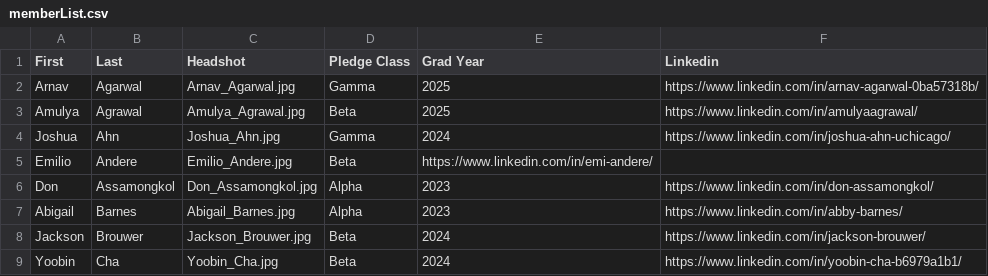
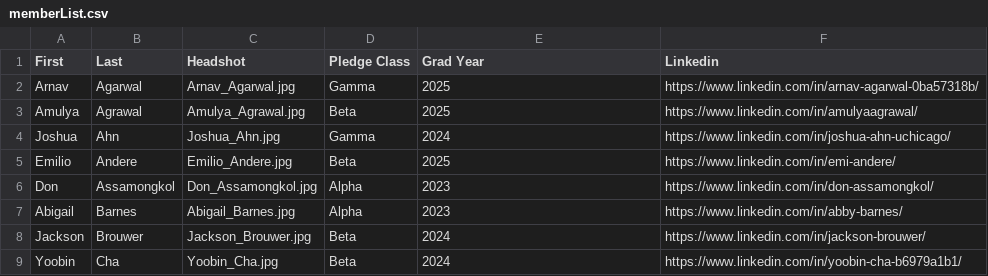
Before and after one commit to KTP-UChicago/website-old, a CSV file: assets/memberList.csv, drawn as a sheet; only a part is shown.

```diff
--- a/assets/memberList.csv
+++ b/assets/memberList.csv
@@ -4,3 +4,3 @@ Amulya,Agrawal,Amulya_Agrawal.jpg,Beta,2025,https://www.linkedin.com/in/amulyaag
 Joshua,Ahn,Joshua_Ahn.jpg,Gamma,2024,https://www.linkedin.com/in/joshua-ahn-uchicago/
-Emilio,Andere,Emilio_Andere.jpg,Beta,https://www.linkedin.com/in/emi-andere/
+Emilio,Andere,Emilio_Andere.jpg,Beta,2025,https://www.linkedin.com/in/emi-andere/
 Don,Assamongkol,Don_Assamongkol.jpg,Alpha,2023,https://www.linkedin.com/in/don-assamongkol/
```
Also changed, not shown: 1 other file.
